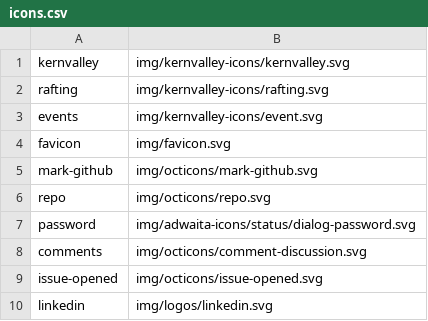
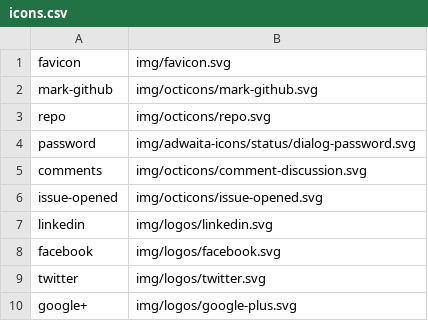
Before and after one commit to kernvalley/courier, a CSV file: img/icons.csv, drawn as a sheet; only a part is shown; the shorter side is filled out with more unchanged rows; the diff names each change by its address in the sheet, - before the commit and + after, or states it on an @@ line.

Commit message:
Add icons & do not use Git LFS

```diff
--- a/img/icons.csv
+++ b/img/icons.csv
-row 1: kernvalley | img/kernvalley-icons/kernvalley.svg
-row 2: rafting | img/kernvalley-icons/rafting.svg
-row 3: events | img/kernvalley-icons/event.svg
```
Also changed, not shown: 14 other files.
